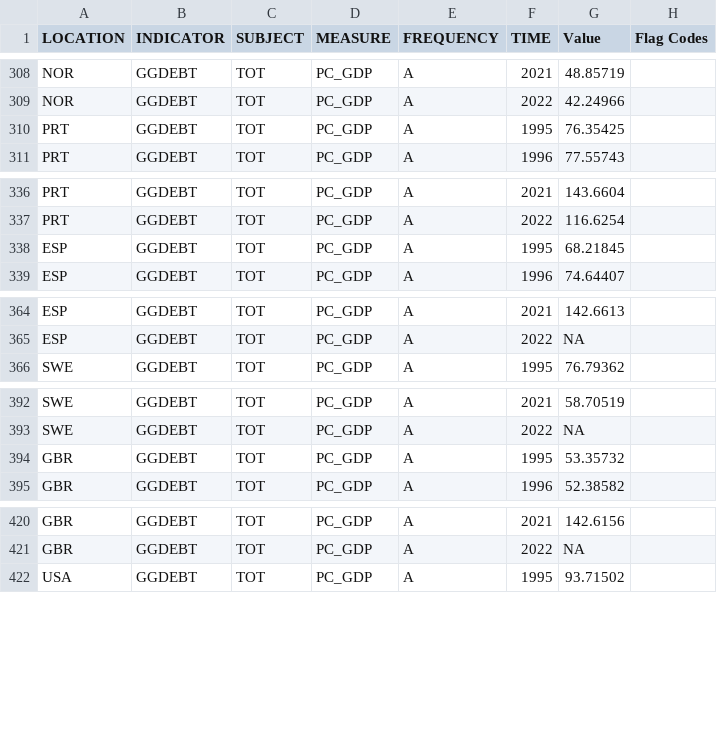
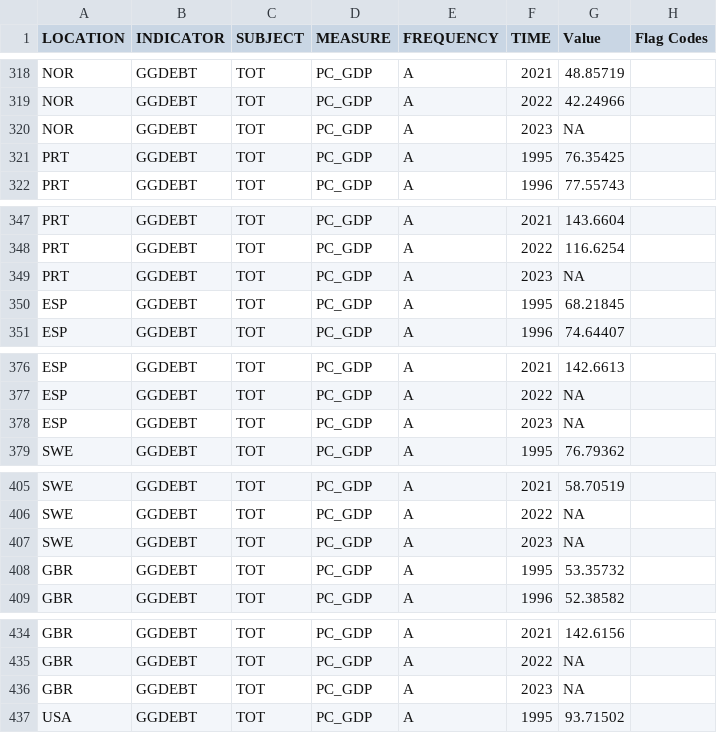
Before and after one commit to JunhwanKim-1999/DSCI235, a CSV file: datasets/General_government_debt_yearly.csv, drawn as a sheet; only a part is shown, gaps mark what is left out; the diff covers the shown part only; the diff names each change by its address in the sheet, - before the commit and + after, or states it on an @@ line.

```diff
--- a/datasets/General_government_debt_yearly.csv
+++ b/datasets/General_government_debt_yearly.csv
+row 320: NOR | GGDEBT | TOT | PC_GDP | A | 2023 | NA
+row 349: PRT | GGDEBT | TOT | PC_GDP | A | 2023 | NA
+row 378: ESP | GGDEBT | TOT | PC_GDP | A | 2023 | NA
+row 407: SWE | GGDEBT | TOT | PC_GDP | A | 2023 | NA
+row 436: GBR | GGDEBT | TOT | PC_GDP | A | 2023 | NA
```
Also changed, not shown: 11 added rows elsewhere in this file.
